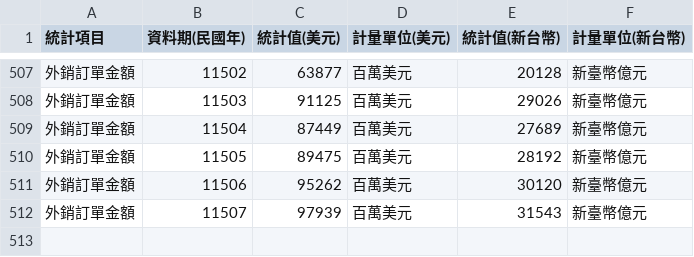
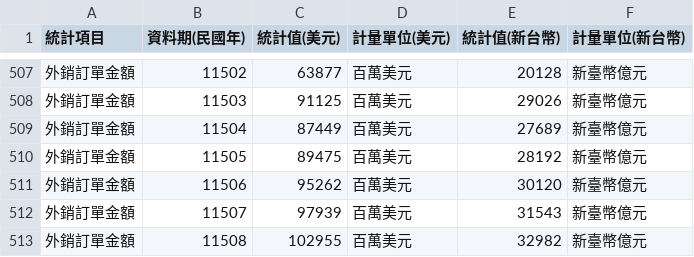
Before and after one commit to hahachang/us-treasury-curve-web, a CSV file: data/moea-orders.csv, drawn as a sheet; only a part is shown, gaps mark what is left out.

```diff
--- a/data/moea-orders.csv
+++ b/data/moea-orders.csv
@@ -512 +512,2 @@
 外銷訂單金額,11507,97939,百萬美元,31543,新臺幣億元
+外銷訂單金額,11508,102955,百萬美元,32982,新臺幣億元
```
Also changed, not shown: data/moea-order-regions.csv.
